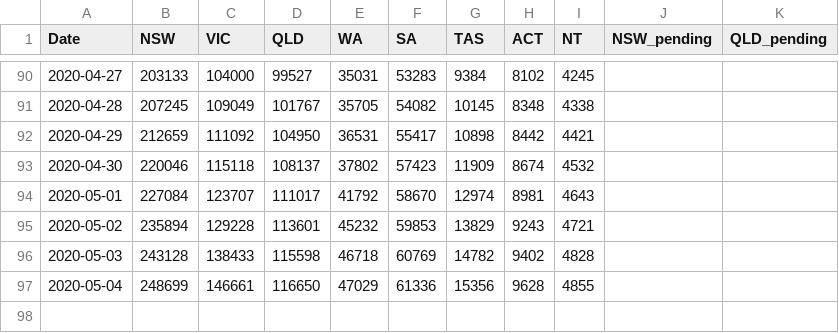
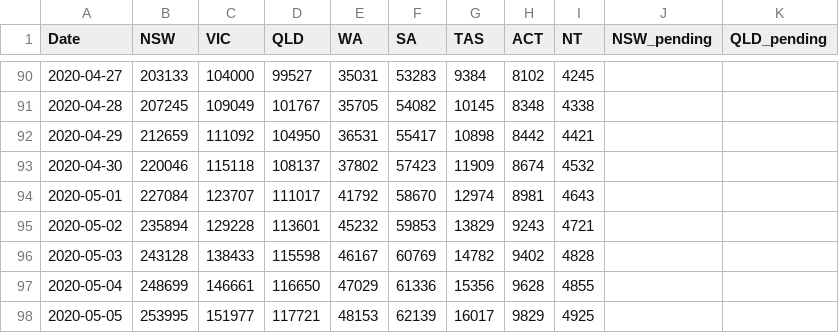
Before and after one commit to pappubahry/AU_COVID19, a CSV file: time_series_tests.csv, drawn as a sheet; only a part is shown, gaps mark what is left out.

```diff
--- a/time_series_tests.csv
+++ b/time_series_tests.csv
@@ -95,3 +95,4 @@ Date,NSW,VIC,QLD,WA,SA,TAS,ACT,NT,NSW_pending,QLD_pending
 2020-05-02,235894,129228,113601,45232,59853,13829,9243,4721,,
-2020-05-03,243128,138433,115598,46718,60769,14782,9402,4828,,
+2020-05-03,243128,138433,115598,46167,60769,14782,9402,4828,,
 2020-05-04,248699,146661,116650,47029,61336,15356,9628,4855,,
+2020-05-05,253995,151977,117721,48153,62139,16017,9829,4925,,
```
Also changed, not shown: time_series_act_sources.csv, time_series_cases.csv, 4 other files.
